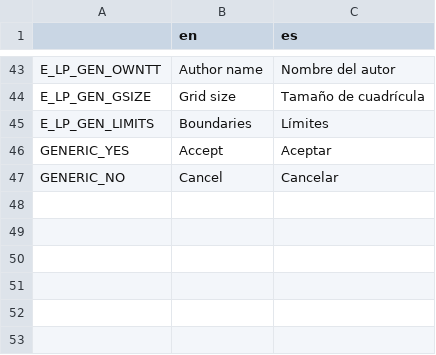
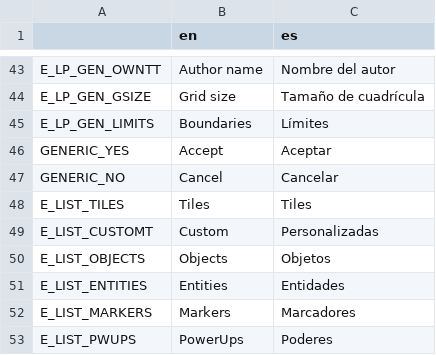
Before and after one commit to loopies2600/BBT, a CSV file: Data/Locale.csv, drawn as a sheet; only a part is shown, gaps mark what is left out; the diff names each change by its address in the sheet, - before the commit and + after, or states it on an @@ line.

```diff
--- a/Data/Locale.csv
+++ b/Data/Locale.csv
+row 48: E_LIST_TILES | Tiles | Tiles
+row 49: E_LIST_CUSTOMT | Custom | Personalizadas
+row 50: E_LIST_OBJECTS | Objects | Objetos
+row 51: E_LIST_ENTITIES | Entities | Entidades
+row 52: E_LIST_MARKERS | Markers | Marcadores
+row 53: E_LIST_PWUPS | PowerUps | Poderes
```
Also changed, not shown: 14 other files.
